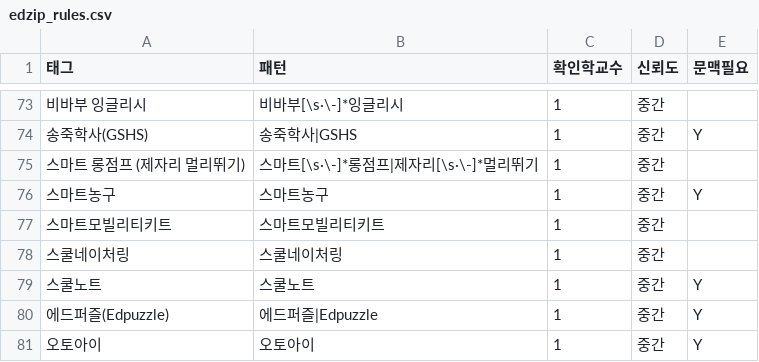
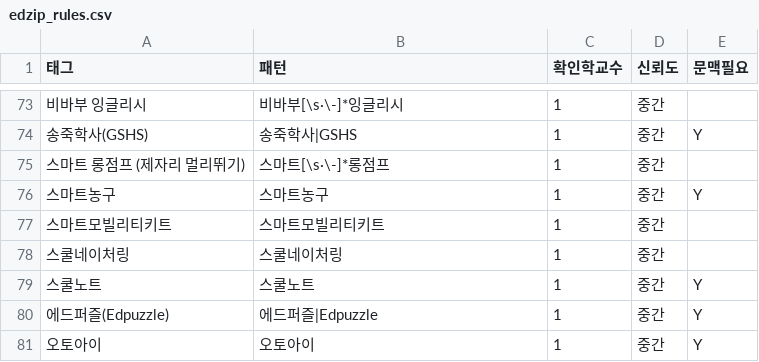
Before and after one commit to theflight001/school-edtech, a CSV file: edzip_rules.csv, drawn as a sheet; only a part is shown, gaps mark what is left out; the diff names each change by its address in the sheet, - before the commit and + after, or states it on an @@ line.

```diff
--- a/edzip_rules.csv
+++ b/edzip_rules.csv
-B75 (패턴): 스마트[\s·\-]*롱점프|제자리[\s·\-]*멀리뛰기
+B75 (패턴): 스마트[\s·\-]*롱점프
```
Also changed, not shown: 6 other files.
